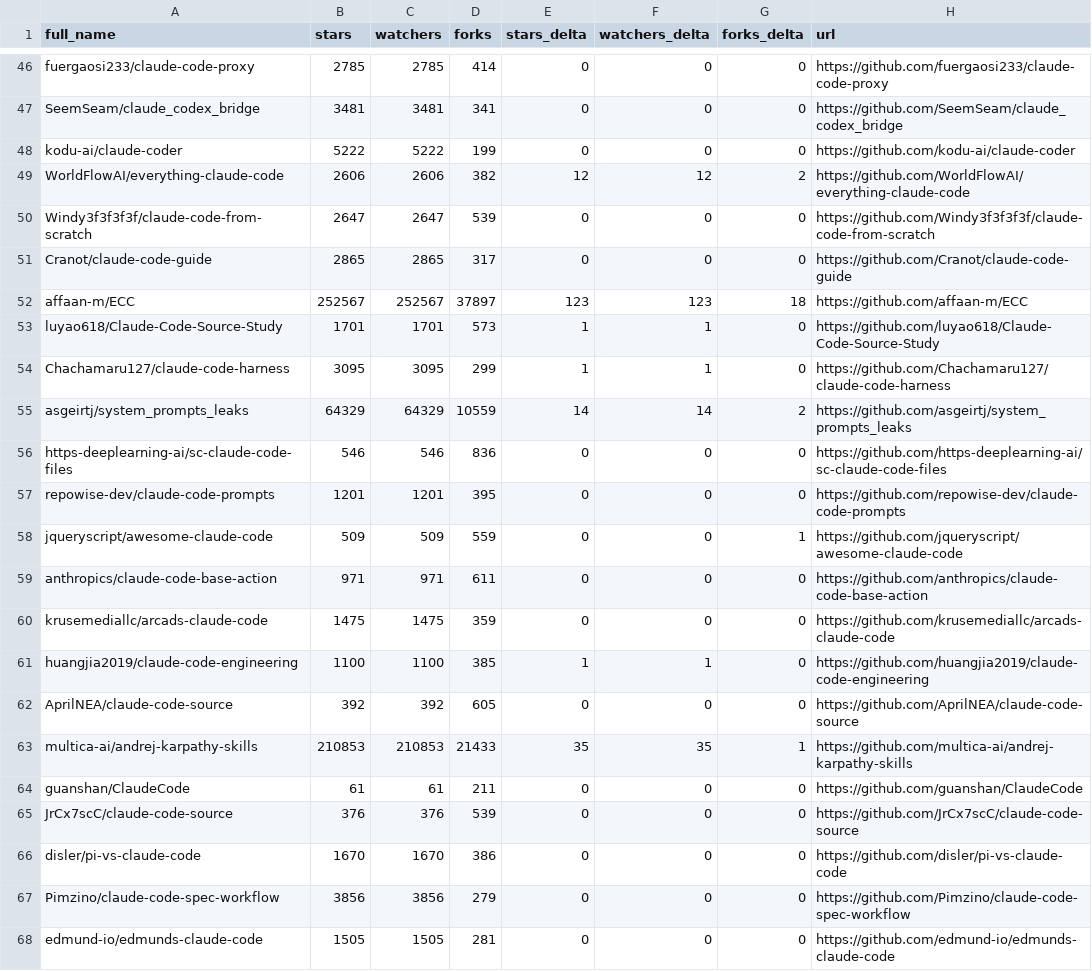
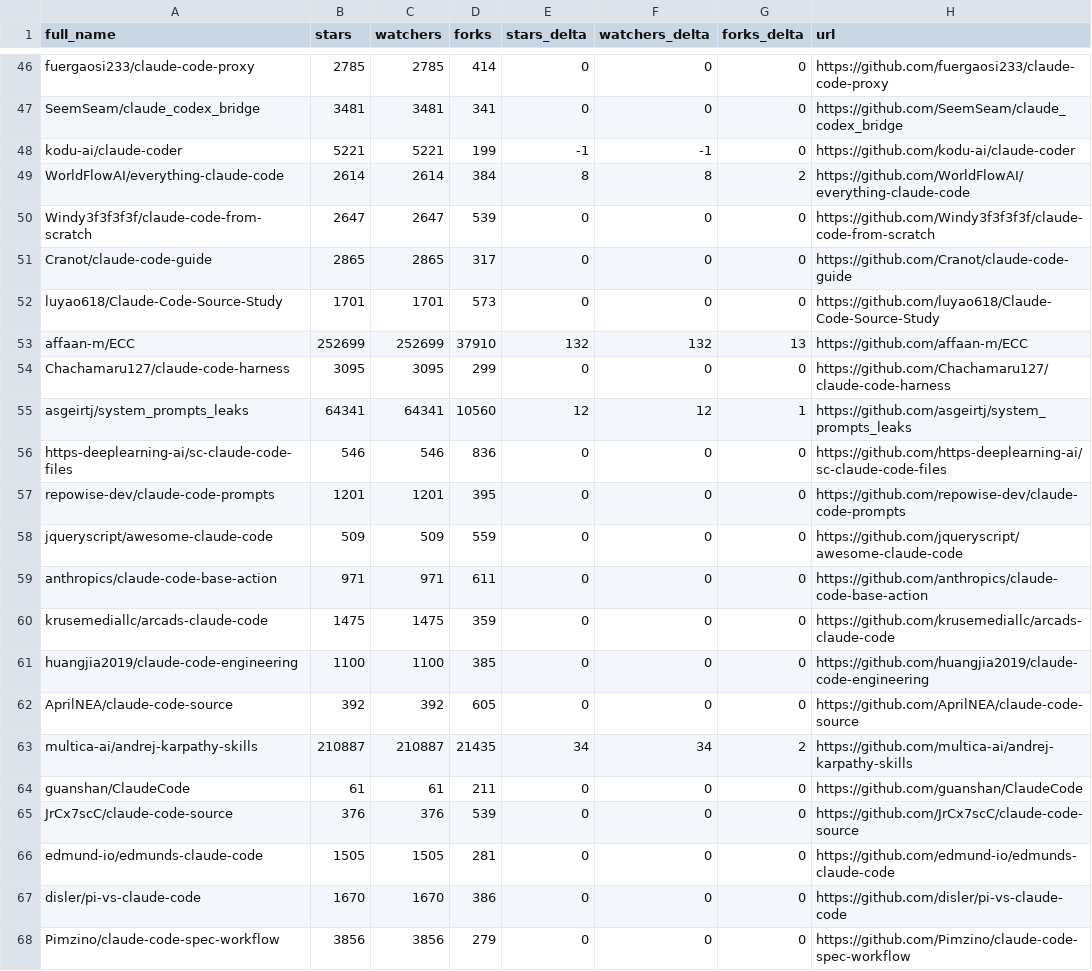
Before and after one commit to gerald-ica/awesome-claude-code, a CSV file: data/repo-ticker.csv, drawn as a sheet; only a part is shown, gaps mark what is left out; the diff covers the shown part only.

```diff
--- a/data/repo-ticker.csv
+++ b/data/repo-ticker.csv
@@ -47,22 +47,22 @@ fuergaosi233/claude-code-proxy,2785,2785,414,0,0,0,https://github.com/fuergaosi2
 SeemSeam/claude_codex_bridge,3481,3481,341,0,0,0,https://github.com/SeemSeam/claude_codex_bridge
-kodu-ai/claude-coder,5222,5222,199,0,0,0,https://github.com/kodu-ai/claude-coder
-WorldFlowAI/everything-claude-code,2606,2606,382,12,12,2,https://github.com/WorldFlowAI/everything-claude-code
+kodu-ai/claude-coder,5221,5221,199,-1,-1,0,https://github.com/kodu-ai/claude-coder
+WorldFlowAI/everything-claude-code,2614,2614,384,8,8,2,https://github.com/WorldFlowAI/everything-claude-code
 Windy3f3f3f3f/claude-code-from-scratch,2647,2647,539,0,0,0,https://github.com/Windy3f3f3f3f/claude-code-from-scratch
 Cranot/claude-code-guide,2865,2865,317,0,0,0,https://github.com/Cranot/claude-code-guide
-affaan-m/ECC,252567,252567,37897,123,123,18,https://github.com/affaan-m/ECC
-luyao618/Claude-Code-Source-Study,1701,1701,573,1,1,0,https://github.com/luyao618/Claude-Code-Source-Study
-Chachamaru127/claude-code-harness,3095,3095,299,1,1,0,https://github.com/Chachamaru127/claude-code-harness
-asgeirtj/system_prompts_leaks,64329,64329,10559,14,14,2,https://github.com/asgeirtj/system_prompts_leaks
+luyao618/Claude-Code-Source-Study,1701,1701,573,0,0,0,https://github.com/luyao618/Claude-Code-Source-Study
+affaan-m/ECC,252699,252699,37910,132,132,13,https://github.com/affaan-m/ECC
+Chachamaru127/claude-code-harness,3095,3095,299,0,0,0,https://github.com/Chachamaru127/claude-code-harness
+asgeirtj/system_prompts_leaks,64341,64341,10560,12,12,1,https://github.com/asgeirtj/system_prompts_leaks
 https-deeplearning-ai/sc-claude-code-files,546,546,836,0,0,0,https://github.com/https-deeplearning-ai/sc-claude-code-files
 repowise-dev/claude-code-prompts,1201,1201,395,0,0,0,https://github.com/repowise-dev/claude-code-prompts
-jqueryscript/awesome-claude-code,509,509,559,0,0,1,https://github.com/jqueryscript/awesome-claude-code
+jqueryscript/awesome-claude-code,509,509,559,0,0,0,https://github.com/jqueryscript/awesome-claude-code
 anthropics/claude-code-base-action,971,971,611,0,0,0,https://github.com/anthropics/claude-code-base-action
 krusemediallc/arcads-claude-code,1475,1475,359,0,0,0,https://github.com/krusemediallc/arcads-claude-code
-huangjia2019/claude-code-engineering,1100,1100,385,1,1,0,https://github.com/huangjia2019/claude-code-engineering
+huangjia2019/claude-code-engineering,1100,1100,385,0,0,0,https://github.com/huangjia2019/claude-code-engineering
 AprilNEA/claude-code-source,392,392,605,0,0,0,https://github.com/AprilNEA/claude-code-source
-multica-ai/andrej-karpathy-skills,210853,210853,21433,35,35,1,https://github.com/multica-ai/andrej-karpathy-skills
+multica-ai/andrej-karpathy-skills,210887,210887,21435,34,34,2,https://github.com/multica-ai/andrej-karpathy-skills
 guanshan/ClaudeCode,61,61,211,0,0,0,https://github.com/guanshan/ClaudeCode
 JrCx7scC/claude-code-source,376,376,539,0,0,0,https://github.com/JrCx7scC/claude-code-source
+edmund-io/edmunds-claude-code,1505,1505,281,0,0,0,https://github.com/edmund-io/edmunds-claude-code
 disler/pi-vs-claude-code,1670,1670,386,0,0,0,https://github.com/disler/pi-vs-claude-code
 Pimzino/claude-code-spec-workflow,3856,3856,279,0,0,0,https://github.com/Pimzino/claude-code-spec-workflow
-edmund-io/edmunds-claude-code,1505,1505,281,0,0,0,https://github.com/edmund-io/edmunds-claude-code
```
Also changed, not shown: 1 moved row and 97 edited cells elsewhere in this file, 2 other files.
